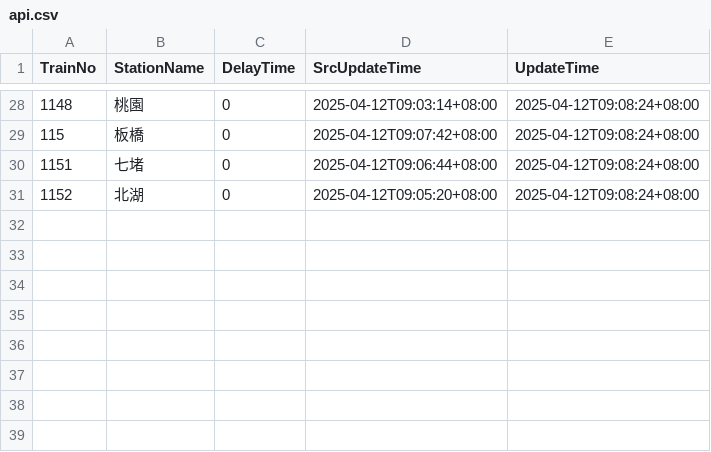
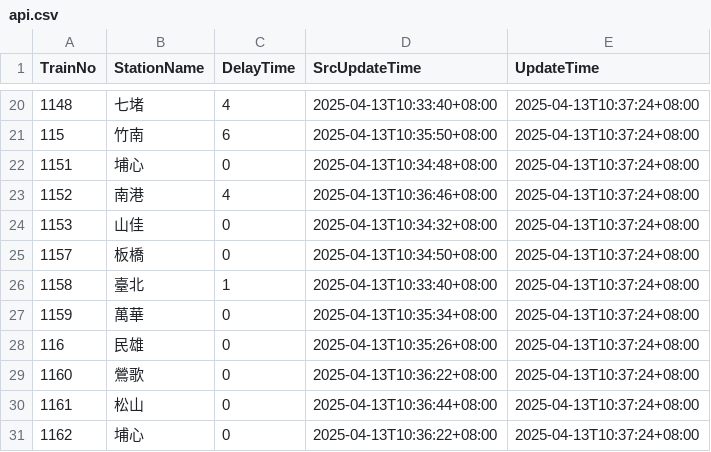
Before and after one commit to funfun0912/Open-Platform-Software-Mid, a CSV file: api.csv, drawn as a sheet; only a part is shown, gaps mark what is left out; the diff covers the shown part only.

Commit message:
Update data

```diff
--- a/api.csv
+++ b/api.csv
@@ -28,4 +20,12 @@ TrainNo,StationName,DelayTime,SrcUpdateTime,UpdateTime
-1148,桃園,0,2025-04-12T09:03:14+08:00,2025-04-12T09:08:24+08:00
-115,板橋,0,2025-04-12T09:07:42+08:00,2025-04-12T09:08:24+08:00
-1151,七堵,0,2025-04-12T09:06:44+08:00,2025-04-12T09:08:24+08:00
-1152,北湖,0,2025-04-12T09:05:20+08:00,2025-04-12T09:08:24+08:00
+1148,七堵,4,2025-04-13T10:33:40+08:00,2025-04-13T10:37:24+08:00
+115,竹南,6,2025-04-13T10:35:50+08:00,2025-04-13T10:37:24+08:00
+1151,埔心,0,2025-04-13T10:34:48+08:00,2025-04-13T10:37:24+08:00
+1152,南港,4,2025-04-13T10:36:46+08:00,2025-04-13T10:37:24+08:00
+1153,山佳,0,2025-04-13T10:34:32+08:00,2025-04-13T10:37:24+08:00
+1157,板橋,0,2025-04-13T10:34:50+08:00,2025-04-13T10:37:24+08:00
+1158,臺北,1,2025-04-13T10:33:40+08:00,2025-04-13T10:37:24+08:00
+1159,萬華,0,2025-04-13T10:35:34+08:00,2025-04-13T10:37:24+08:00
+116,民雄,0,2025-04-13T10:35:26+08:00,2025-04-13T10:37:24+08:00
+1160,鶯歌,0,2025-04-13T10:36:22+08:00,2025-04-13T10:37:24+08:00
+1161,松山,0,2025-04-13T10:36:44+08:00,2025-04-13T10:37:24+08:00
+1162,埔心,0,2025-04-13T10:36:22+08:00,2025-04-13T10:37:24+08:00
```
Also changed, not shown: 2 added rows, 10 removed rows and 58 edited cells elsewhere in this file.
